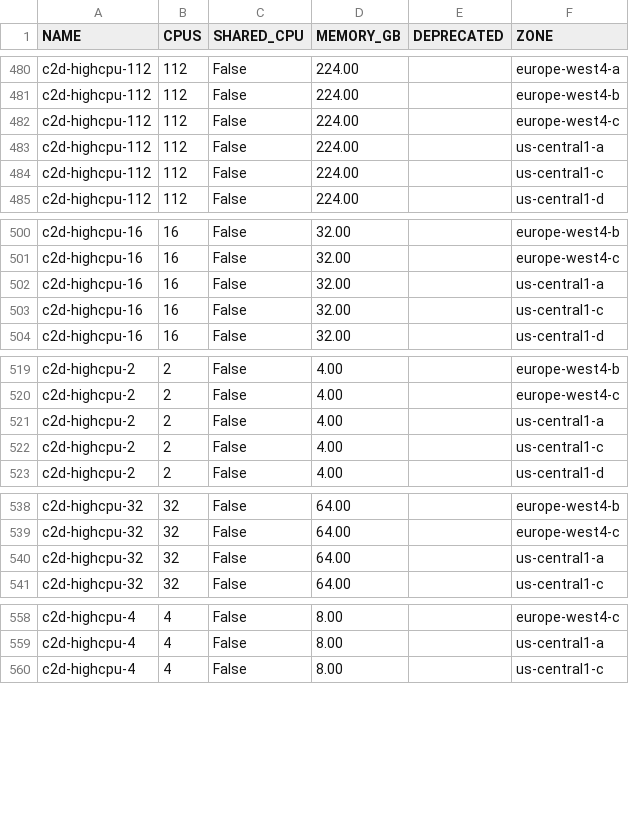
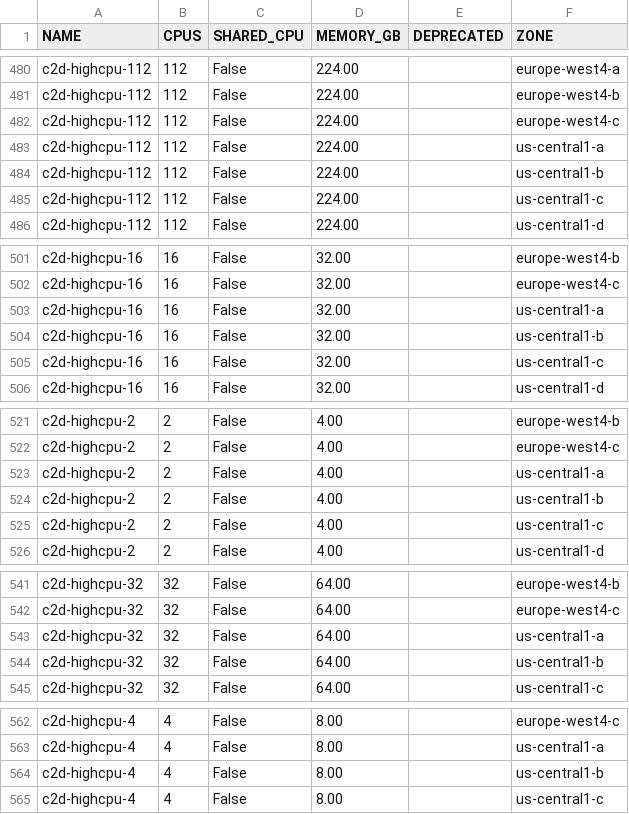
Before and after one commit to Cyclenerd/google-cloud-pricing-cost-calculator, a CSV file: tools/machinetypezone.csv, drawn as a sheet; only a part is shown, gaps mark what is left out; the diff covers the shown part only; the diff names each change by its address in the sheet, - before the commit and + after, or states it on an @@ line.

```diff
--- a/tools/machinetypezone.csv
+++ b/tools/machinetypezone.csv
+row 484: c2d-highcpu-112 | 112 | False | 224.00 |  | us-central1-b
+row 504: c2d-highcpu-16 | 16 | False | 32.00 |  | us-central1-b
+row 524: c2d-highcpu-2 | 2 | False | 4.00 |  | us-central1-b
+row 544: c2d-highcpu-32 | 32 | False | 64.00 |  | us-central1-b
+row 564: c2d-highcpu-4 | 4 | False | 8.00 |  | us-central1-b
```
Also changed, not shown: 16 added rows elsewhere in this file, tools/images.csv, tools/imagescommunity.csv, 1 other file.
